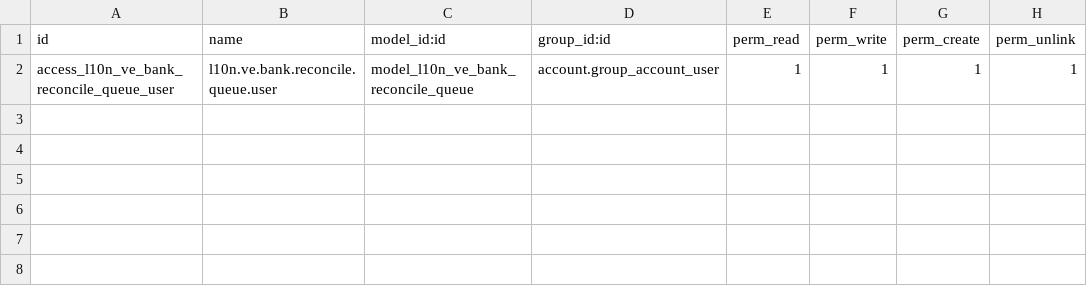
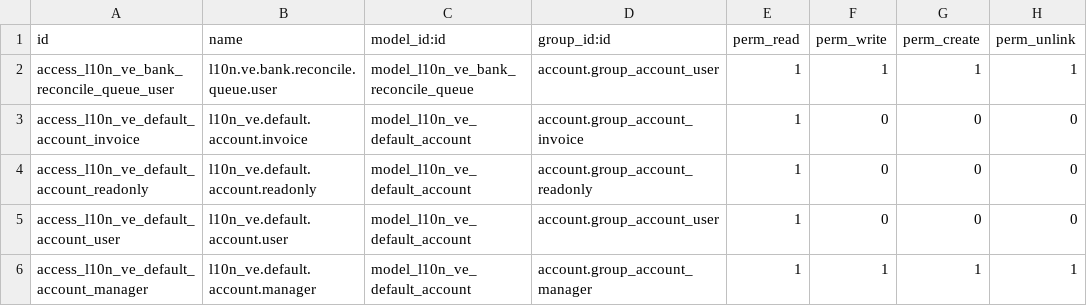
Before and after one commit to poweredbyandy/common, a CSV file: l10n_ve_bank_auto_reconcile/security/ir.model.access.csv, drawn as a sheet; the diff names each change by its address in the sheet, - before the commit and + after, or states it on an @@ line.

```diff
--- a/l10n_ve_bank_auto_reconcile/security/ir.model.access.csv
+++ b/l10n_ve_bank_auto_reconcile/security/ir.model.access.csv
+row 3: access_l10n_ve_default_account_invoice | l10n_ve.default.account.invoice | model_l10n_ve_default_account | account.group_account_invoice | 1 | 0 | 0 | 0
+row 4: access_l10n_ve_default_account_readonly | l10n_ve.default.account.readonly | model_l10n_ve_default_account | account.group_account_readonly | 1 | 0 | 0 | 0
+row 5: access_l10n_ve_default_account_user | l10n_ve.default.account.user | model_l10n_ve_default_account | account.group_account_user | 1 | 0 | 0 | 0
+row 6: access_l10n_ve_default_account_manager | l10n_ve.default.account.manager | model_l10n_ve_default_account | account.group_account_manager | 1 | 1 | 1 | 1
```
Also changed, not shown: 13 other files.
